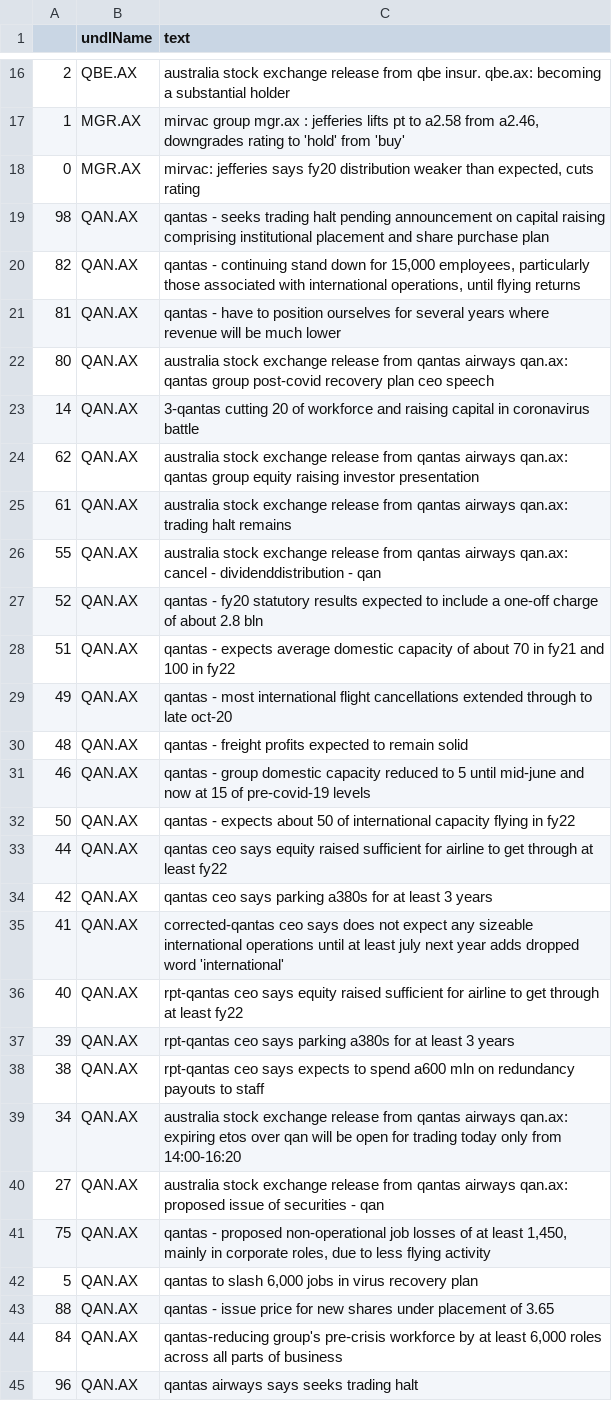
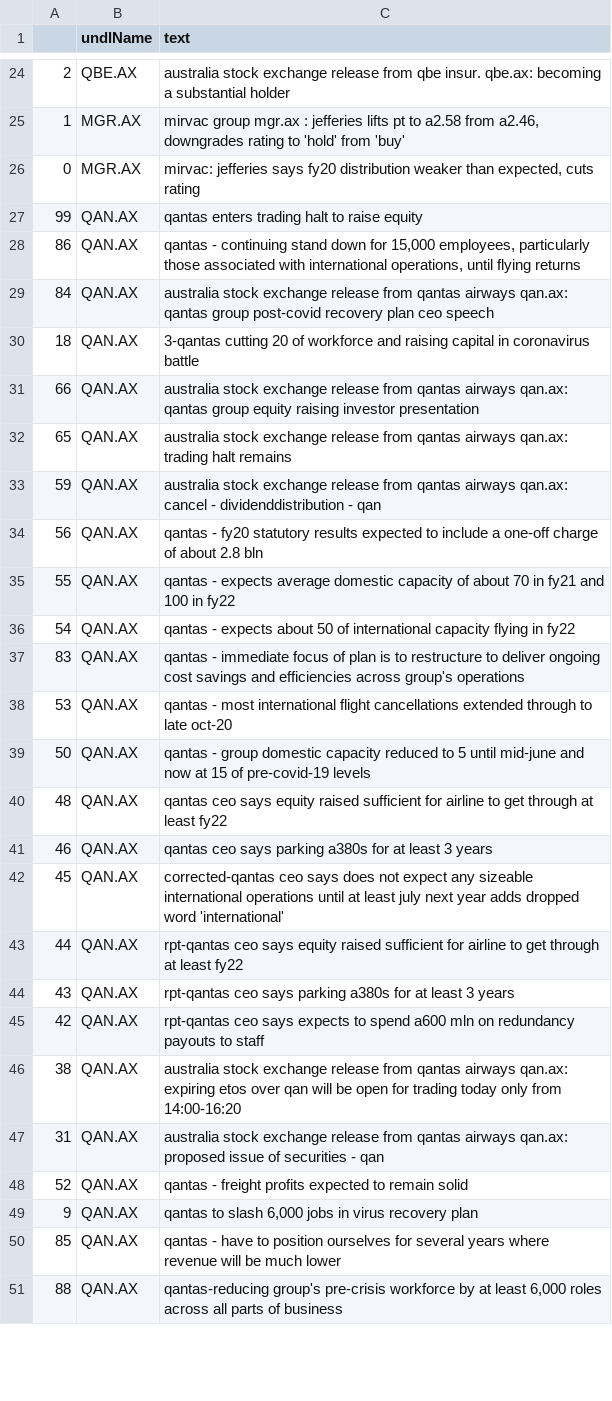
Before and after one commit to hoichunlaw/EventDriven, a CSV file: result/2020-06-25_AX.csv, drawn as a sheet; only a part is shown, gaps mark what is left out; the diff covers the shown part only.

```diff
--- a/result/2020-06-25_AX.csv
+++ b/result/2020-06-25_AX.csv
@@ -18,28 +26,26 @@
 0,MGR.AX,"mirvac: jefferies says fy20 distribution weaker than expected, cuts rating"
-98,QAN.AX,qantas - seeks trading halt pending announcement on capital raising comprising institutional placement and share purchase plan
-82,QAN.AX,"qantas - continuing stand down for 15,000 employees, particularly those associated with international operations, until flying returns"
-81,QAN.AX,qantas - have to position ourselves for several years where revenue will be much lower
-80,QAN.AX,australia stock exchange release from qantas airways qan.ax: qantas group post-covid recovery plan ceo speech
-14,QAN.AX,3-qantas cutting 20 of workforce and raising capital in coronavirus battle
-62,QAN.AX,australia stock exchange release from qantas airways qan.ax: qantas group equity raising investor presentation
-61,QAN.AX,australia stock exchange release from qantas airways qan.ax: trading halt remains
-55,QAN.AX,australia stock exchange release from qantas airways qan.ax: cancel - dividenddistribution - qan
-52,QAN.AX,qantas - fy20 statutory results expected to include a one-off charge of about 2.8 bln
-51,QAN.AX,qantas - expects average domestic capacity of about 70 in fy21 and 100 in fy22
-49,QAN.AX,qantas - most international flight cancellations extended through to late oct-20
-48,QAN.AX,qantas - freight profits expected to remain solid
-46,QAN.AX,qantas - group domestic capacity reduced to 5 until mid-june and now at 15 of pre-covid-19 levels
-50,QAN.AX,qantas - expects about 50 of international capacity flying in fy22
-44,QAN.AX,qantas ceo says equity raised sufficient for airline to get through at least fy22
-42,QAN.AX,qantas ceo says parking a380s for at least 3 years
-41,QAN.AX,corrected-qantas ceo says does not expect any sizeable international operations until at least july next year adds dropped word 'international'
-40,QAN.AX,rpt-qantas ceo says equity raised sufficient for airline to get through at least fy22
-39,QAN.AX,rpt-qantas ceo says parking a380s for at least 3 years
-38,QAN.AX,rpt-qantas ceo says expects to spend a600 mln on redundancy payouts to staff
-34,QAN.AX,australia stock exchange release from qantas airways qan.ax: expiring etos over qan will be open for trading today only from 14:00-16:20
-27,QAN.AX,australia stock exchange release from qantas airways qan.ax: proposed issue of securities - qan
-75,QAN.AX,"qantas - proposed non-operational job losses of at least 1,450, mainly in corporate roles, due to less flying activity"
-5,QAN.AX,"qantas to slash 6,000 jobs in virus recovery plan"
-88,QAN.AX,qantas - issue price for new shares under placement of 3.65
-84,QAN.AX,"qantas-reducing group's pre-crisis workforce by at least 6,000 roles across all parts of business"
-96,QAN.AX,qantas airways says seeks trading halt
+99,QAN.AX,qantas enters trading halt to raise equity
+86,QAN.AX,"qantas - continuing stand down for 15,000 employees, particularly those associated with international operations, until flying returns"
+84,QAN.AX,australia stock exchange release from qantas airways qan.ax: qantas group post-covid recovery plan ceo speech
+18,QAN.AX,3-qantas cutting 20 of workforce and raising capital in coronavirus battle
+66,QAN.AX,australia stock exchange release from qantas airways qan.ax: qantas group equity raising investor presentation
+65,QAN.AX,australia stock exchange release from qantas airways qan.ax: trading halt remains
+59,QAN.AX,australia stock exchange release from qantas airways qan.ax: cancel - dividenddistribution - qan
+56,QAN.AX,qantas - fy20 statutory results expected to include a one-off charge of about 2.8 bln
+55,QAN.AX,qantas - expects average domestic capacity of about 70 in fy21 and 100 in fy22
+54,QAN.AX,qantas - expects about 50 of international capacity flying in fy22
+83,QAN.AX,qantas - immediate focus of plan is to restructure to deliver ongoing cost savings and efficiencies across group's operations
+53,QAN.AX,qantas - most international flight cancellations extended through to late oct-20
+50,QAN.AX,qantas - group domestic capacity reduced to 5 until mid-june and now at 15 of pre-covid-19 levels
+48,QAN.AX,qantas ceo says equity raised sufficient for airline to get through at least fy22
+46,QAN.AX,qantas ceo says parking a380s for at least 3 years
+45,QAN.AX,corrected-qantas ceo says does not expect any sizeable international operations until at least july next year adds dropped word 'international'
+44,QAN.AX,rpt-qantas ceo says equity raised sufficient for airline to get through at least fy22
+43,QAN.AX,rpt-qantas ceo says parking a380s for at least 3 years
+42,QAN.AX,rpt-qantas ceo says expects to spend a600 mln on redundancy payouts to staff
+38,QAN.AX,australia stock exchange release from qantas airways qan.ax: expiring etos over qan will be open for trading today only from 14:00-16:20
+31,QAN.AX,australia stock exchange release from qantas airways qan.ax: proposed issue of securities - qan
+52,QAN.AX,qantas - freight profits expected to remain solid
+9,QAN.AX,"qantas to slash 6,000 jobs in virus recovery plan"
+85,QAN.AX,qantas - have to position ourselves for several years where revenue will be much lower
+88,QAN.AX,"qantas-reducing group's pre-crisis workforce by at least 6,000 roles across all parts of business"
```
Also changed, not shown: 15 added rows, 7 removed rows and 16 edited cells elsewhere in this file.
